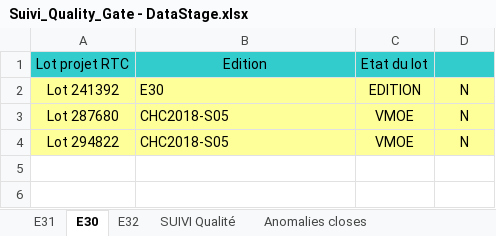
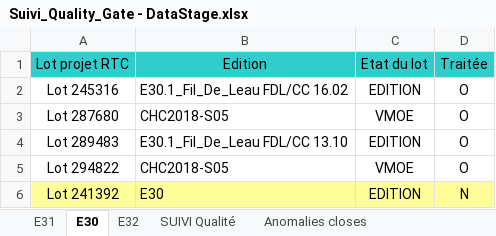
Before and after one commit to Tiggytamal/Romain, an Excel workbook: SonarLysaFX/Suivi_Quality_Gate - DataStage.xlsx, sheet E30, drawn as a sheet; values as stored, in another font and other column widths than the file's, no borders; removed rows and columns are numbered as before the commit, all else as after; the diff names each change by its address in the sheet, - before the commit and + after, or states it on an @@ line.

```diff
--- a/SonarLysaFX/Suivi_Quality_Gate - DataStage.xlsx (sheet E30)
+++ b/SonarLysaFX/Suivi_Quality_Gate - DataStage.xlsx (sheet E30)
-D1: (empty)
+D1: Traitée
+row 2: Lot 245316 | E30.1_Fil_De_Leau FDL/CC 16.02 | EDITION | O
+row 3: Lot 287680 | CHC2018-S05 | VMOE | O
+row 4: Lot 289483 | E30.1_Fil_De_Leau FDL/CC 13.10 | EDITION | O
+row 5: Lot 294822 | CHC2018-S05 | VMOE | O
-row 3: Lot 287680 | CHC2018-S05 | VMOE | N
-row 4: Lot 294822 | CHC2018-S05 | VMOE | N
```
Also changed, not shown: sheet SUIVI Qualité, sheet Anomalies closes, sheet E31, sheet E32, charts or pictures, SonarLysaFX/Suivi_Quality_Gate.xlsx, 19 other files.
